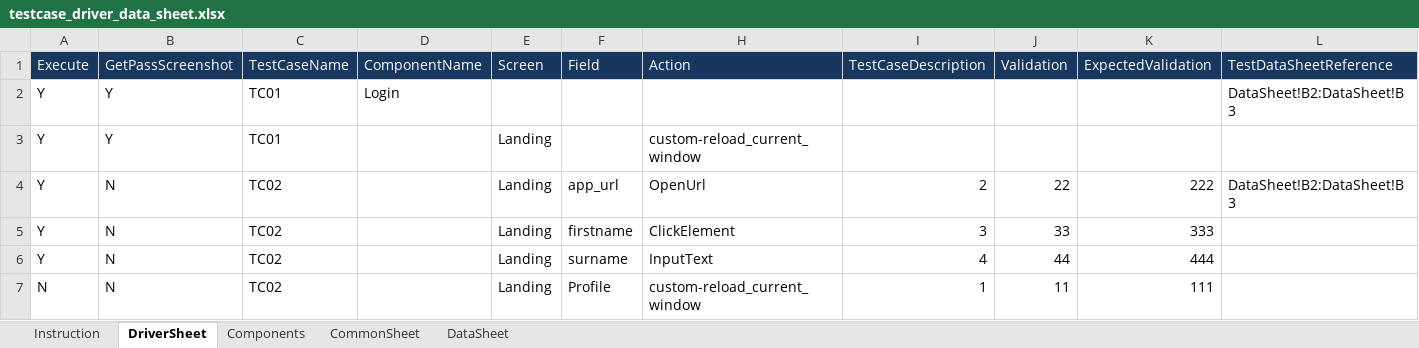
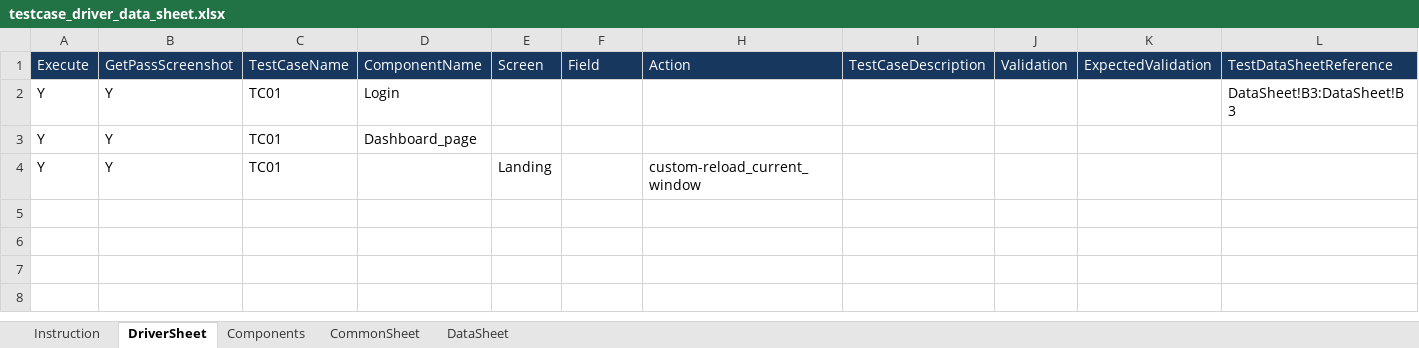
Before and after one commit to pradipt0git/keyword_based_automation_framework, an Excel workbook: config/testcase_driver_data_sheet.xlsx, sheet DriverSheet, drawn as a sheet; only a part is shown; values as stored, in another font and other column widths than the file's, no borders; removed rows and columns are numbered as before the commit, all else as after; rows hold the shown columns only; the diff names each change by its address in the sheet, - before the commit and + after, or states it on an @@ line.

Commit message:
added a custom function

```diff
--- a/config/testcase_driver_data_sheet.xlsx (sheet DriverSheet)
+++ b/config/testcase_driver_data_sheet.xlsx (sheet DriverSheet)
-L2: DataSheet!B2:DataSheet!B3
+L2: DataSheet!B3:DataSheet!B3
+row 3: Y | Y | TC01 | Dashboard_page
-row 4: Y | N | TC02 |  | Landing | app_url | OpenUrl | 2 | 22 | 222 | DataSheet!B2:DataSheet!B3
-row 5: Y | N | TC02 |  | Landing | firstname | ClickElement | 3 | 33 | 333
-row 6: Y | N | TC02 |  | Landing | surname | InputText | 4 | 44 | 444
-row 7: N | N | TC02 |  | Landing | Profile | custom-reload_current_window | 1 | 11 | 111
```
Also changed, not shown: sheet DataSheet, sheet Components, sheet CommonSheet, hidden cells, 35 other files.
